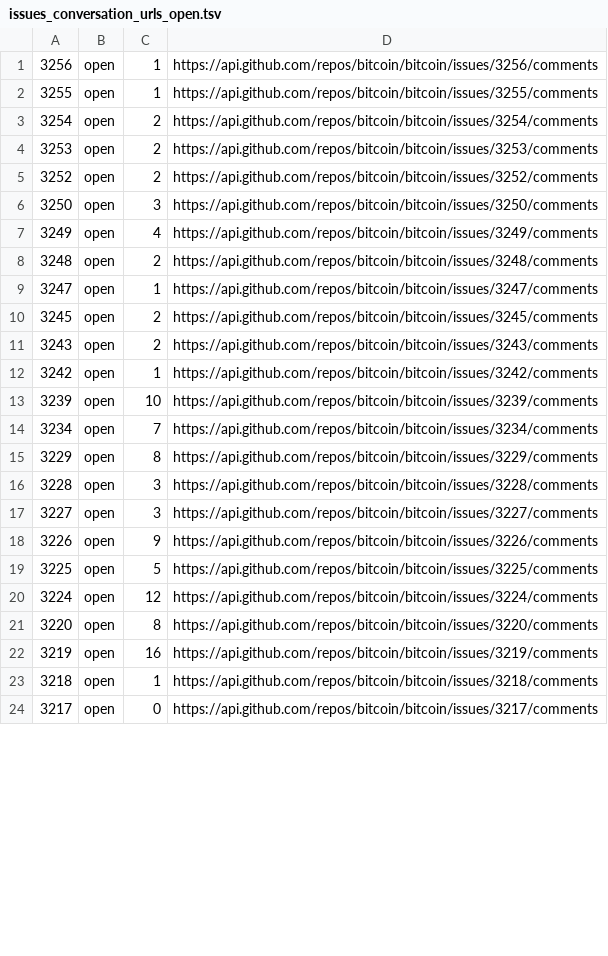
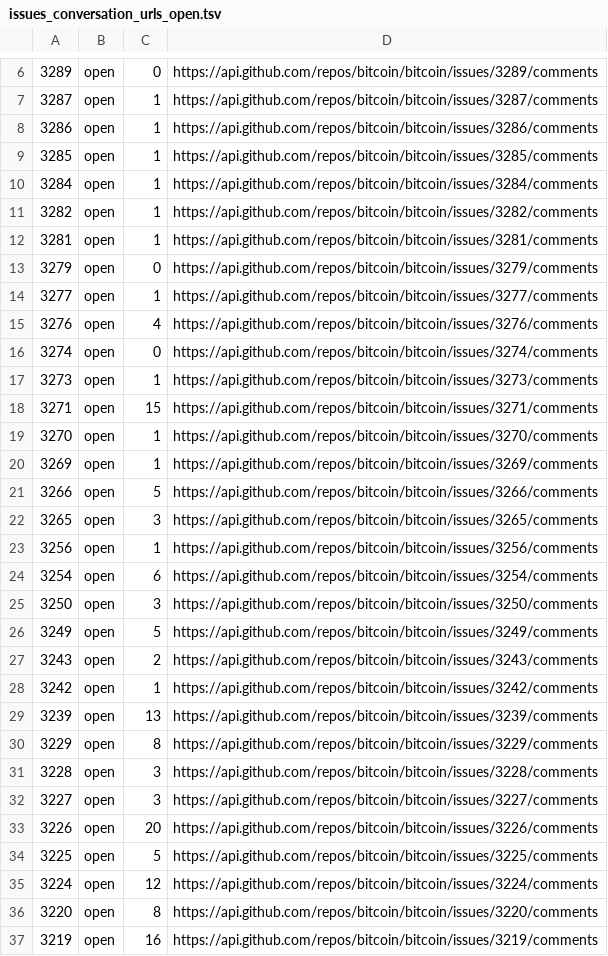
Before and after one commit to prabhamatta/nlp_github_deliberations, a TSV file: issues_conversation_urls_open.tsv, drawn as a sheet; only a part is shown, gaps mark what is left out; the shorter side is filled out with more unchanged rows; the diff covers the shown part only.

```diff
--- a/issues_conversation_urls_open.tsv
+++ b/issues_conversation_urls_open.tsv
@@ -1,15 +6,25 @@
+3289	open	0	https://api.github.com/repos/bitcoin/bitcoin/issues/3289/comments
+3287	open	1	https://api.github.com/repos/bitcoin/bitcoin/issues/3287/comments
+3286	open	1	https://api.github.com/repos/bitcoin/bitcoin/issues/3286/comments
+3285	open	1	https://api.github.com/repos/bitcoin/bitcoin/issues/3285/comments
+3284	open	1	https://api.github.com/repos/bitcoin/bitcoin/issues/3284/comments
+3282	open	1	https://api.github.com/repos/bitcoin/bitcoin/issues/3282/comments
+3281	open	1	https://api.github.com/repos/bitcoin/bitcoin/issues/3281/comments
+3279	open	0	https://api.github.com/repos/bitcoin/bitcoin/issues/3279/comments
+3277	open	1	https://api.github.com/repos/bitcoin/bitcoin/issues/3277/comments
+3276	open	4	https://api.github.com/repos/bitcoin/bitcoin/issues/3276/comments
+3274	open	0	https://api.github.com/repos/bitcoin/bitcoin/issues/3274/comments
+3273	open	1	https://api.github.com/repos/bitcoin/bitcoin/issues/3273/comments
+3271	open	15	https://api.github.com/repos/bitcoin/bitcoin/issues/3271/comments
+3270	open	1	https://api.github.com/repos/bitcoin/bitcoin/issues/3270/comments
+3269	open	1	https://api.github.com/repos/bitcoin/bitcoin/issues/3269/comments
+3266	open	5	https://api.github.com/repos/bitcoin/bitcoin/issues/3266/comments
+3265	open	3	https://api.github.com/repos/bitcoin/bitcoin/issues/3265/comments
 3256	open	1	https://api.github.com/repos/bitcoin/bitcoin/issues/3256/comments
-3255	open	1	https://api.github.com/repos/bitcoin/bitcoin/issues/3255/comments
-3254	open	2	https://api.github.com/repos/bitcoin/bitcoin/issues/3254/comments
-3253	open	2	https://api.github.com/repos/bitcoin/bitcoin/issues/3253/comments
-3252	open	2	https://api.github.com/repos/bitcoin/bitcoin/issues/3252/comments
+3254	open	6	https://api.github.com/repos/bitcoin/bitcoin/issues/3254/comments
 3250	open	3	https://api.github.com/repos/bitcoin/bitcoin/issues/3250/comments
-3249	open	4	https://api.github.com/repos/bitcoin/bitcoin/issues/3249/comments
-3248	open	2	https://api.github.com/repos/bitcoin/bitcoin/issues/3248/comments
-3247	open	1	https://api.github.com/repos/bitcoin/bitcoin/issues/3247/comments
-3245	open	2	https://api.github.com/repos/bitcoin/bitcoin/issues/3245/comments
+3249	open	5	https://api.github.com/repos/bitcoin/bitcoin/issues/3249/comments
 3243	open	2	https://api.github.com/repos/bitcoin/bitcoin/issues/3243/comments
 3242	open	1	https://api.github.com/repos/bitcoin/bitcoin/issues/3242/comments
-3239	open	10	https://api.github.com/repos/bitcoin/bitcoin/issues/3239/comments
-3234	open	7	https://api.github.com/repos/bitcoin/bitcoin/issues/3234/comments
+3239	open	13	https://api.github.com/repos/bitcoin/bitcoin/issues/3239/comments
 3229	open	8	https://api.github.com/repos/bitcoin/bitcoin/issues/3229/comments
@@ -17,3 +32,3 @@
 3227	open	3	https://api.github.com/repos/bitcoin/bitcoin/issues/3227/comments
-3226	open	9	https://api.github.com/repos/bitcoin/bitcoin/issues/3226/comments
+3226	open	20	https://api.github.com/repos/bitcoin/bitcoin/issues/3226/comments
 3225	open	5	https://api.github.com/repos/bitcoin/bitcoin/issues/3225/comments
```
Also changed, not shown: 13 added rows, 1 removed row and 13 edited cells elsewhere in this file, issues_all_open.tsv, issues_conversation_urls_closed.tsv, 11 other files.
